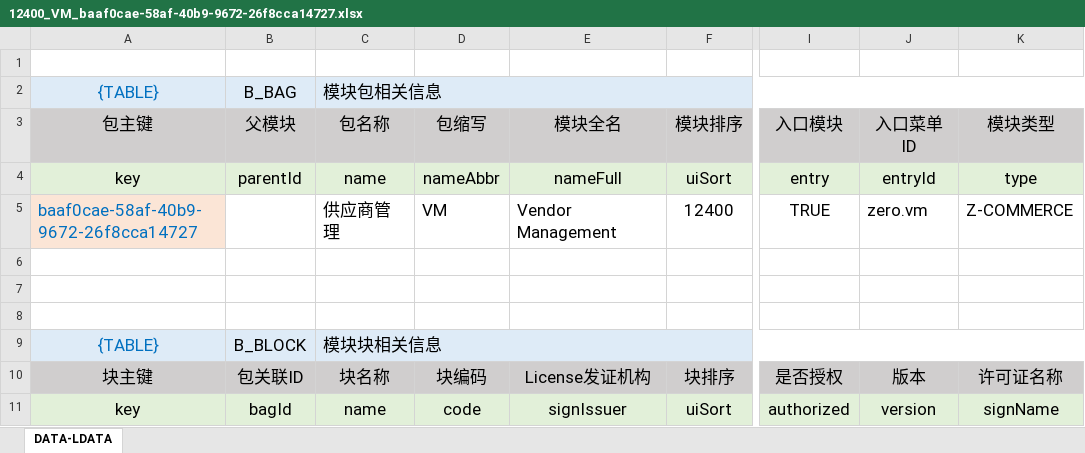
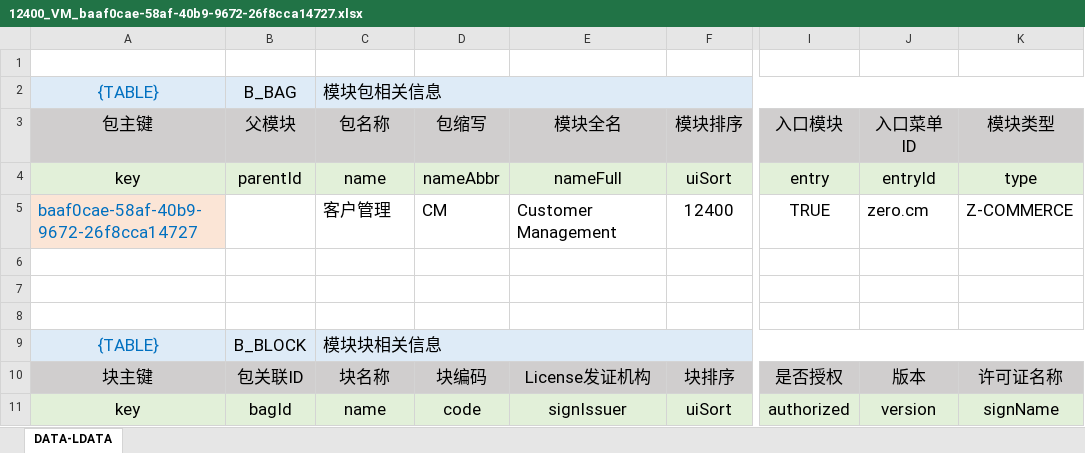
Before and after one commit to silentbalanceyh/vertx-zero, an Excel workbook: vertx-env/exec-toolkit/configuration/modulat/zero-erp/12400_VM_baaf0cae-58af-40b9-9672-26f8cca14727.xlsx, sheet DATA-LDATA, drawn as a sheet; only a part is shown, gaps mark what is left out; values as stored, in another font and other column widths than the file's, no borders; the diff names each change by its address in the sheet, - before the commit and + after, or states it on an @@ line.

Commit message:
动态菜单规划

```diff
--- a/vertx-env/exec-toolkit/configuration/modulat/zero-erp/12400_VM_baaf0cae-58af-40b9-9672-26f8cca14727.xlsx (sheet DATA-LDATA)
+++ b/vertx-env/exec-toolkit/configuration/modulat/zero-erp/12400_VM_baaf0cae-58af-40b9-9672-26f8cca14727.xlsx (sheet DATA-LDATA)
-C5 (包名称): 供应商管理
+C5 (包名称): 客户管理
-D5 (包缩写): VM
+D5 (包缩写): CM
-E5 (模块全名): Vendor Management
+E5 (模块全名): Customer Management
-J5 (入口菜单ID): zero.vm
+J5 (入口菜单ID): zero.cm
```
